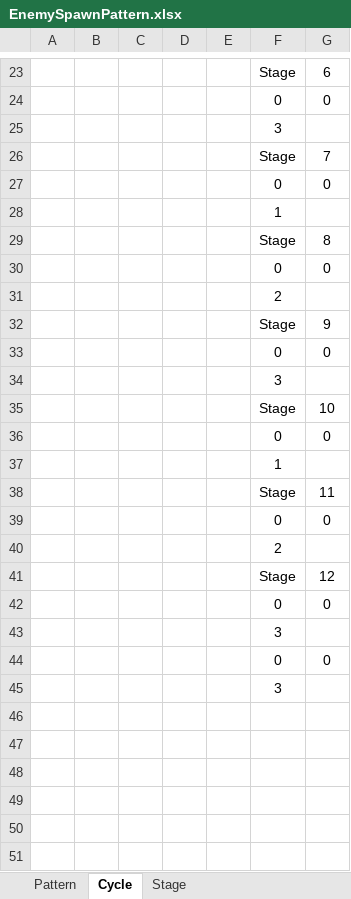
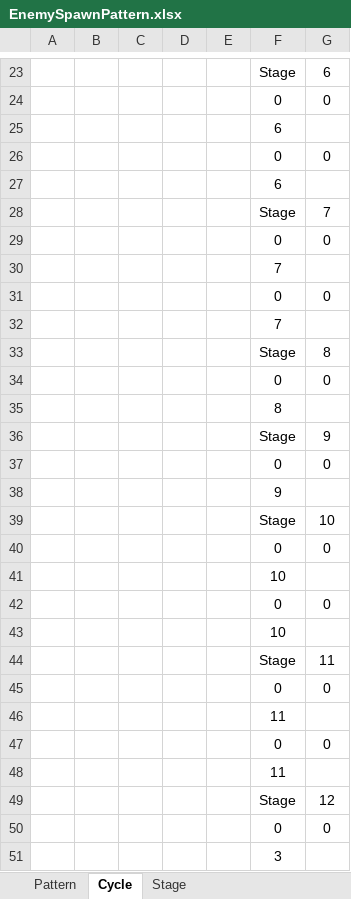
Before and after one commit to mynameisjinhohong/HotSix, an Excel workbook: Plan/GameData/EnemySpawnPattern.xlsx, sheet Cycle, drawn as a sheet; only a part is shown, gaps mark what is left out; the shorter side is filled out with more unchanged rows; values as stored, in another font and other column widths than the file's, no borders; addresses are those after the commit; the diff names each change by its address in the sheet, - before the commit and + after, or states it on an @@ line.

```diff
--- a/Plan/GameData/EnemySpawnPattern.xlsx (sheet Cycle)
+++ b/Plan/GameData/EnemySpawnPattern.xlsx (sheet Cycle)
-F25: 3
+F25: 6
+row 26:  |  |  |  |  | 0 | 0
+row 27:  |  |  |  |  | 6
-F30: 1
+F30: 7
+row 31:  |  |  |  |  | 0 | 0
+row 32:  |  |  |  |  | 7
-F35: 2
+F35: 8
-F38: 3
+F38: 9
-F41: 1
+F41: 10
+row 42:  |  |  |  |  | 0 | 0
+row 43:  |  |  |  |  | 10
-F46: 2
+F46: 11
+row 47:  |  |  |  |  | 0 | 0
+row 48:  |  |  |  |  | 11
```
Also changed, not shown: sheet Stage, sheet Pattern, 3 other files.
